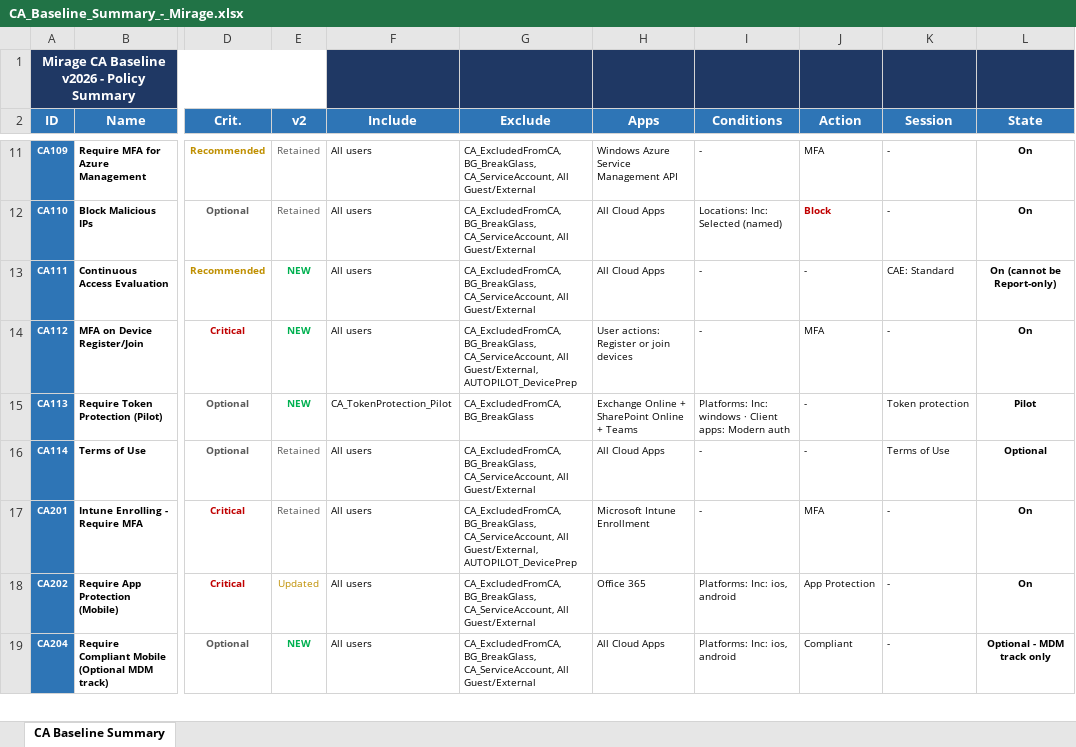
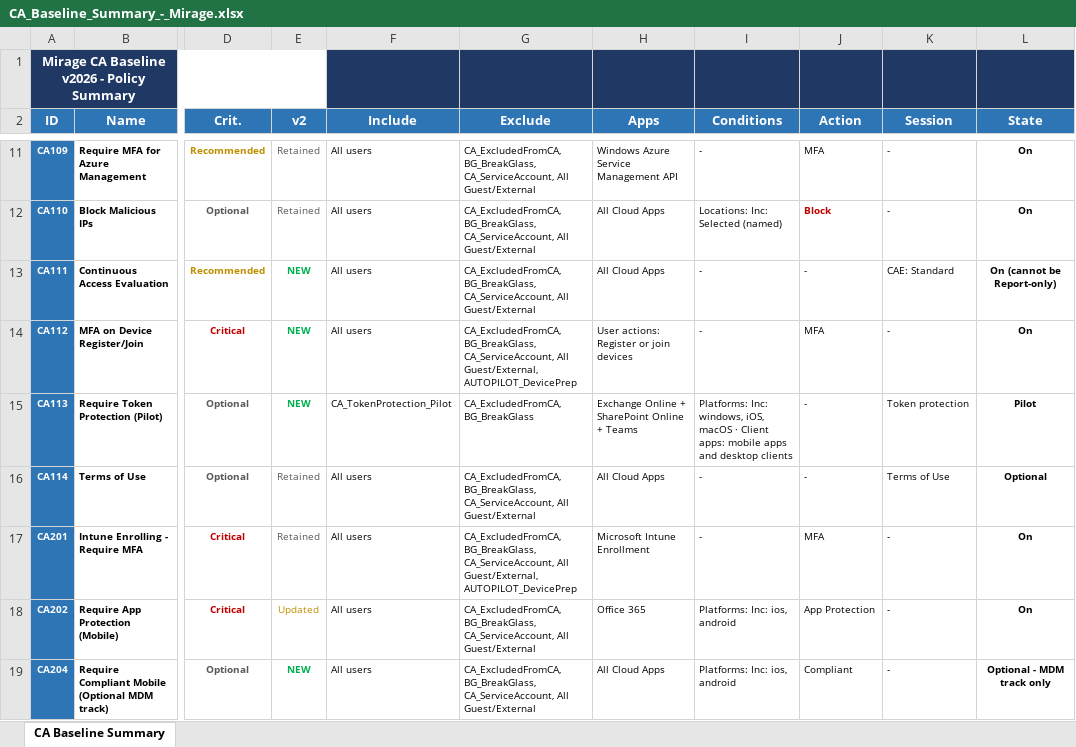
Before and after one commit to Teuftis/ConditionalAccessBaseline-Hardened, an Excel workbook: reference/CA_Baseline_Summary_-_Mirage.xlsx, sheet CA Baseline Summary, drawn as a sheet; only a part is shown, gaps mark what is left out; values as stored, in another font and other column widths than the file's, no borders; the diff covers the shown part only; the diff names each change by its address in the sheet, - before the commit and + after, or states it on an @@ line.

```diff
--- a/reference/CA_Baseline_Summary_-_Mirage.xlsx (sheet CA Baseline Summary)
+++ b/reference/CA_Baseline_Summary_-_Mirage.xlsx (sheet CA Baseline Summary)
-I15 (Conditions): Platforms: Inc: windows · Client apps: Modern auth
+I15 (Conditions): Platforms: Inc: windows, iOS, macOS · Client apps: mobile apps and desktop clients
```
Also changed, not shown: 3 added rows and 10 edited cells elsewhere in this sheet, reference/CA_Baseline_-_Mirage.xlsx, reference/CA_Baseline_-_Runbook.xlsx, 44 other files.
